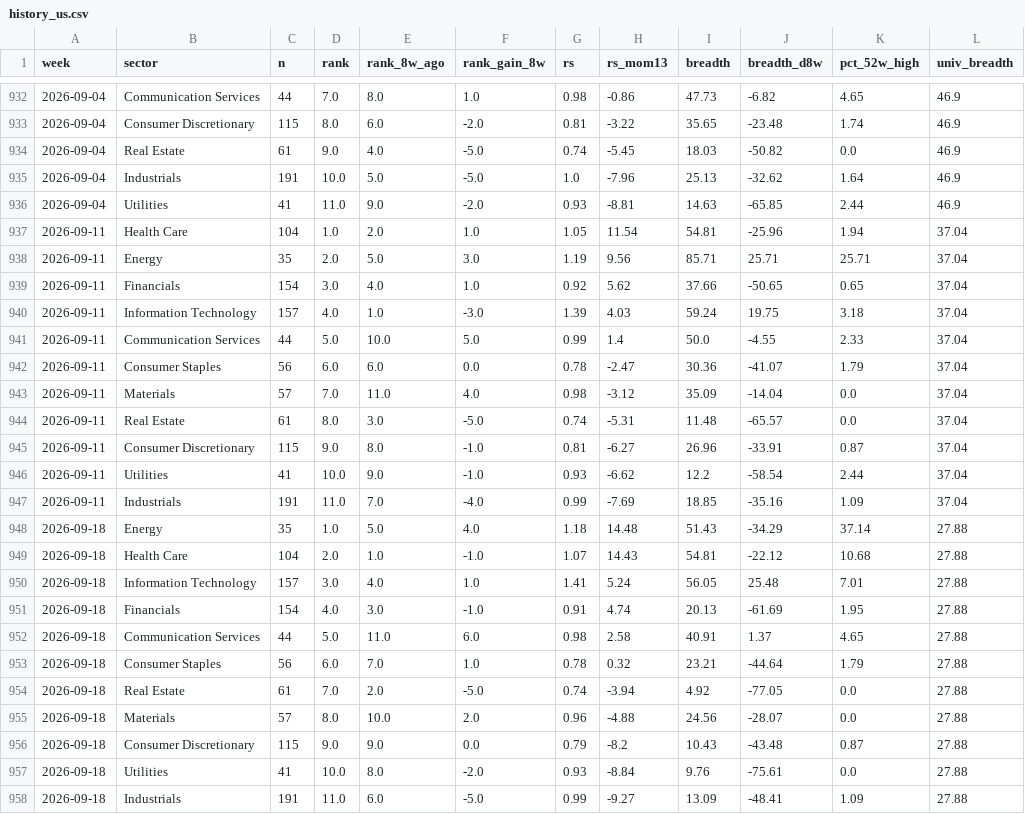
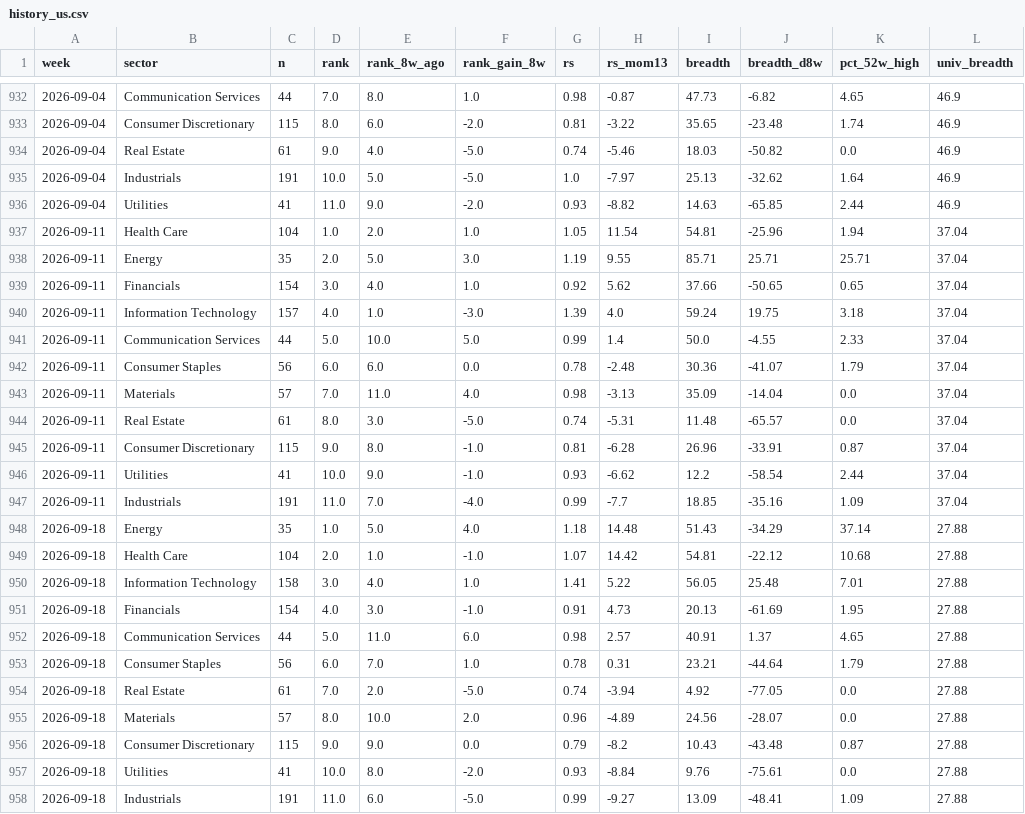
Before and after one commit to BackupBackupFede/ROTATION, a CSV file: history_us.csv, drawn as a sheet; only a part is shown, gaps mark what is left out; the diff covers the shown part only; the diff names each change by its address in the sheet, - before the commit and + after, or states it on an @@ line.

```diff
--- a/history_us.csv
+++ b/history_us.csv
-H932 (rs_mom13): -0.86
+H932 (rs_mom13): -0.87
-H934 (rs_mom13): -5.45
+H934 (rs_mom13): -5.46
-H935 (rs_mom13): -7.96
+H935 (rs_mom13): -7.97
-H936 (rs_mom13): -8.81
+H936 (rs_mom13): -8.82
-H938 (rs_mom13): 9.56
+H938 (rs_mom13): 9.55
-H940 (rs_mom13): 4.03
+H940 (rs_mom13): 4.0
-H942 (rs_mom13): -2.47
+H942 (rs_mom13): -2.48
-H943 (rs_mom13): -3.12
+H943 (rs_mom13): -3.13
-H945 (rs_mom13): -6.27
+H945 (rs_mom13): -6.28
-H947 (rs_mom13): -7.69
+H947 (rs_mom13): -7.7
-H949 (rs_mom13): 14.43
+H949 (rs_mom13): 14.42
-C950 (n): 157
+C950 (n): 158
-H950 (rs_mom13): 5.24
+H950 (rs_mom13): 5.22
-H951 (rs_mom13): 4.74
+H951 (rs_mom13): 4.73
-H952 (rs_mom13): 2.58
+H952 (rs_mom13): 2.57
-H953 (rs_mom13): 0.32
+H953 (rs_mom13): 0.31
-H955 (rs_mom13): -4.88
+H955 (rs_mom13): -4.89
```
Also changed, not shown: 55 edited cells elsewhere in this file, history_fr.csv, 2 other files.
